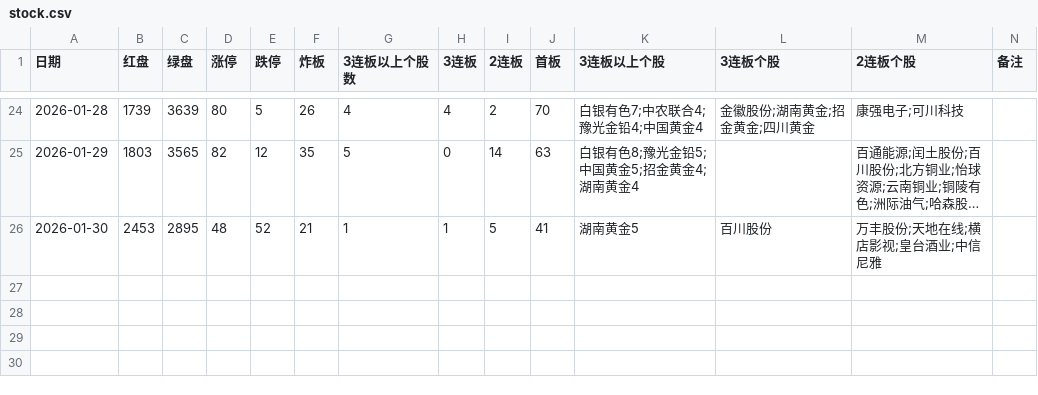
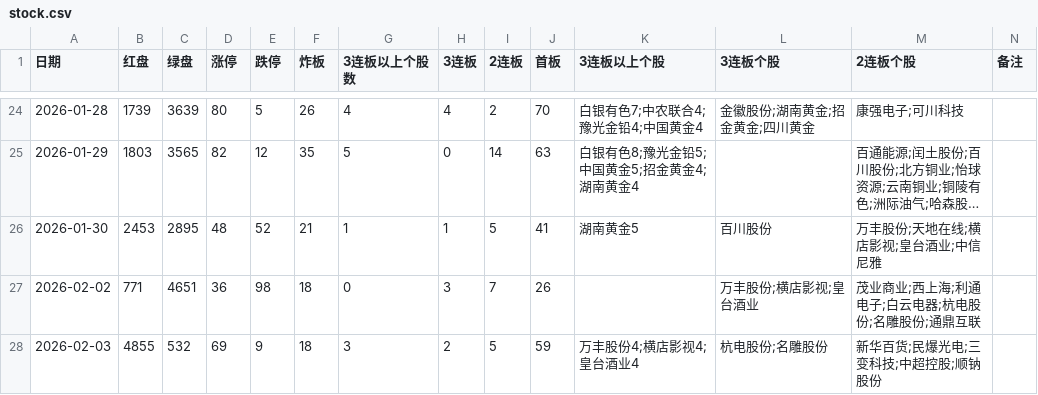
Before and after one commit to pangyouzhen/2026, a CSV file: sentiment/stock.csv, drawn as a sheet; only a part is shown, gaps mark what is left out; long unchanged cells end in ….

```diff
--- a/sentiment/stock.csv
+++ b/sentiment/stock.csv
@@ -26 +26,3 @@
 2026-01-30,2453,2895,48,52,21,1,1,5,41,湖南黄金5,百川股份,万丰股份;天地在线;横店影视;皇台酒业;中信尼雅,
+2026-02-02,771,4651,36,98,18,0,3,7,26,,万丰股份;横店影视;皇台酒业,茂业商业;西上海;利通电子;白云电器;杭电股份;名雕股份;通鼎互联,
+2026-02-03,4855,532,69,9,18,3,2,5,59,万丰股份4;横店影视4;皇台酒业4,杭电股份;名雕股份,新华百货;民爆光电;三变科技;中超控股;顺钠股份,
```
Also changed, not shown: 18 other files.
